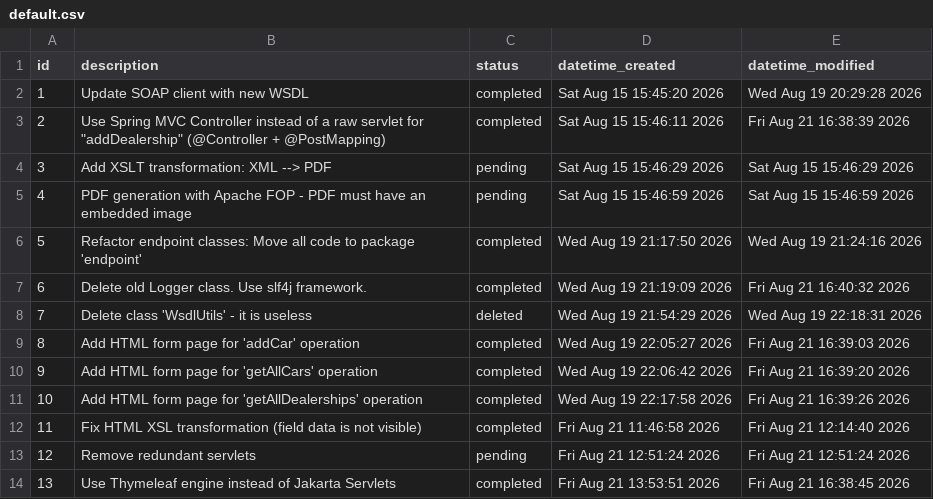
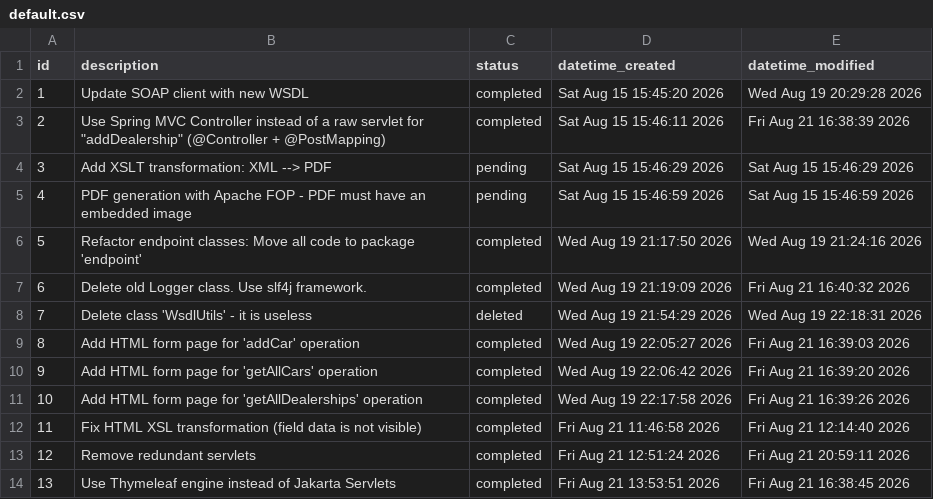
Before and after one commit to kh1dr1/simple-soap-client, a CSV file: .todo/default.csv, drawn as a sheet.

```diff
--- a/.todo/default.csv
+++ b/.todo/default.csv
@@ -12,3 +12,3 @@ id,description,status,datetime_created,datetime_modified
 11,Fix HTML XSL transformation (field data is not visible),completed,Fri Aug 21 11:46:58 2026,Fri Aug 21 12:14:40 2026
-12,Remove redundant servlets,pending,Fri Aug 21 12:51:24 2026,Fri Aug 21 12:51:24 2026
+12,Remove redundant servlets,completed,Fri Aug 21 12:51:24 2026,Fri Aug 21 20:59:11 2026
 13,Use Thymeleaf engine instead of Jakarta Servlets,completed,Fri Aug 21 13:53:51 2026,Fri Aug 21 16:38:45 2026
```
Also changed, not shown: 5 other files.
